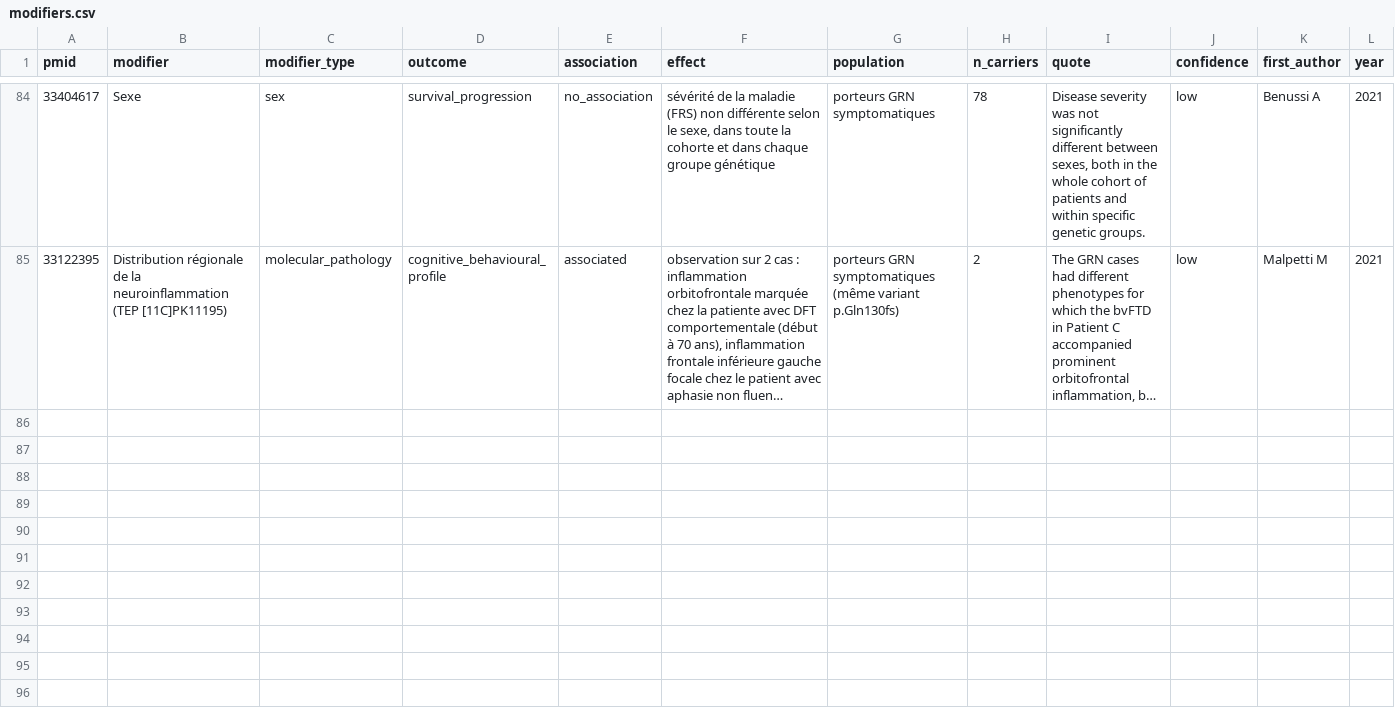
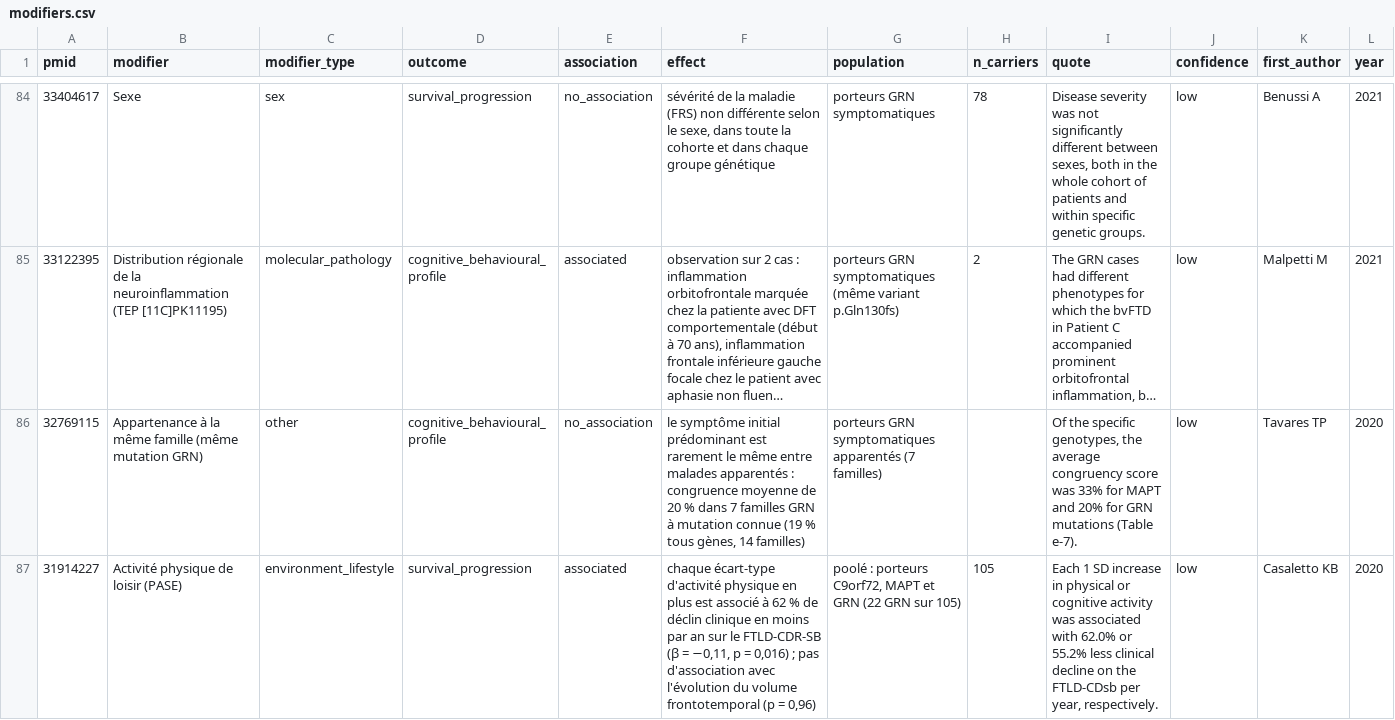
Before and after one commit to thierryjmartin/c9orf72-profil, a CSV file: grn/donnees/modifiers.csv, drawn as a sheet; only a part is shown, gaps mark what is left out; long unchanged cells end in …; the diff covers the shown part only; the diff names each change by its address in the sheet, - before the commit and + after, or states it on an @@ line.

```diff
--- a/grn/donnees/modifiers.csv
+++ b/grn/donnees/modifiers.csv
+row 86: 32769115 | Appartenance à la même famille (même mutation GRN) | other | cognitive_behavioural_profile | no_association | le symptôme initial prédominant est rarement le même entre malades apparentés : congruence moyenne de 20 % dans 7 familles GRN à mutation connue (19 % tous gènes, 14 familles) | porteurs GRN symptomatiques apparentés (7 familles) |  | Of the specific genotypes, the average congruency score was 33% for MAPT and 20% for GRN mutations (Table e-7). | low | Tavares TP | 2020
+row 87: 31914227 | Activité physique de loisir (PASE) | environment_lifestyle | survival_progression | associated | chaque écart-type d'activité physique en plus est associé à 62 % de déclin clinique en moins par an sur le FTLD-CDR-SB (β = −0,11, p = 0,016) ; pas d'association avec l'évolution du volume frontotemporal (p = 0,96) | poolé : porteurs C9orf72, MAPT et GRN (22 GRN sur 105) | 105 | Each 1 SD increase in physical or cognitive activity was associated with 62.0% or 55.2% less clinical decline on the FTLD-CDsb per year, respectively. | low | Casaletto KB | 2020
```
Also changed, not shown: 3 added rows elsewhere in this file, grn/donnees/frequencies.csv, 41 other files.
